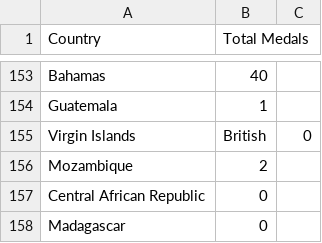
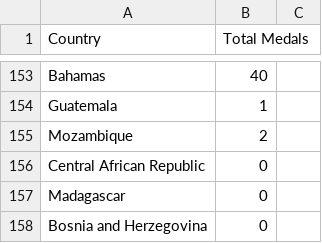
Before and after one commit to ZCK12/FIT3179, a CSV file: finaldata.csv, drawn as a sheet; only a part is shown, gaps mark what is left out; the shorter side is filled out with more unchanged rows; the diff names each change by its address in the sheet, - before the commit and + after, or states it on an @@ line.

Commit message:
Update finaldata.csv

```diff
--- a/finaldata.csv
+++ b/finaldata.csv
-row 155: Virgin Islands | British | 0
```
